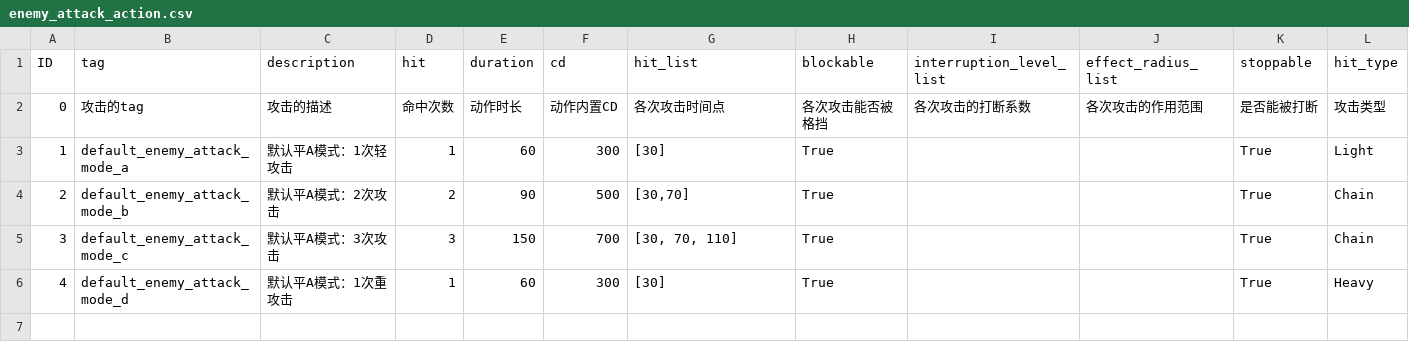
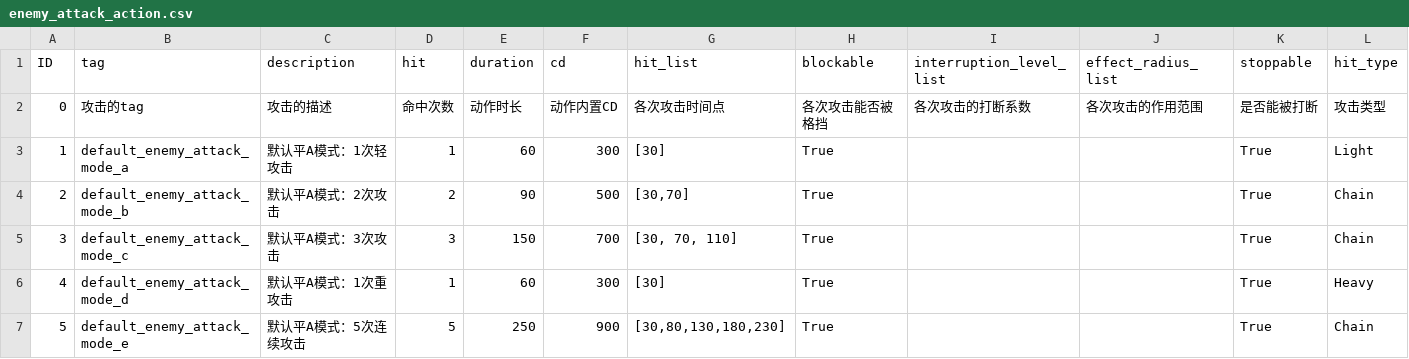
Before and after one commit to h1531095/ZSim, a CSV file: zsim/data/enemy_attack_action.csv, drawn as a sheet.

```diff
--- a/zsim/data/enemy_attack_action.csv
+++ b/zsim/data/enemy_attack_action.csv
@@ -6 +6,2 @@ ID,tag,description,hit,duration,cd,hit_list,blockable,interruption_level_list,ef
 4,default_enemy_attack_mode_d,默认平A模式：1次重攻击,1,60,300,[30],True,,,True,Heavy
+5,default_enemy_attack_mode_e,默认平A模式：5次连续攻击,5,250,900,"[30,80,130,180,230]",True,,,True,Chain
```
Also changed, not shown: zsim/data/default_skill.csv, zsim/data/skill.csv, 17 other files.
